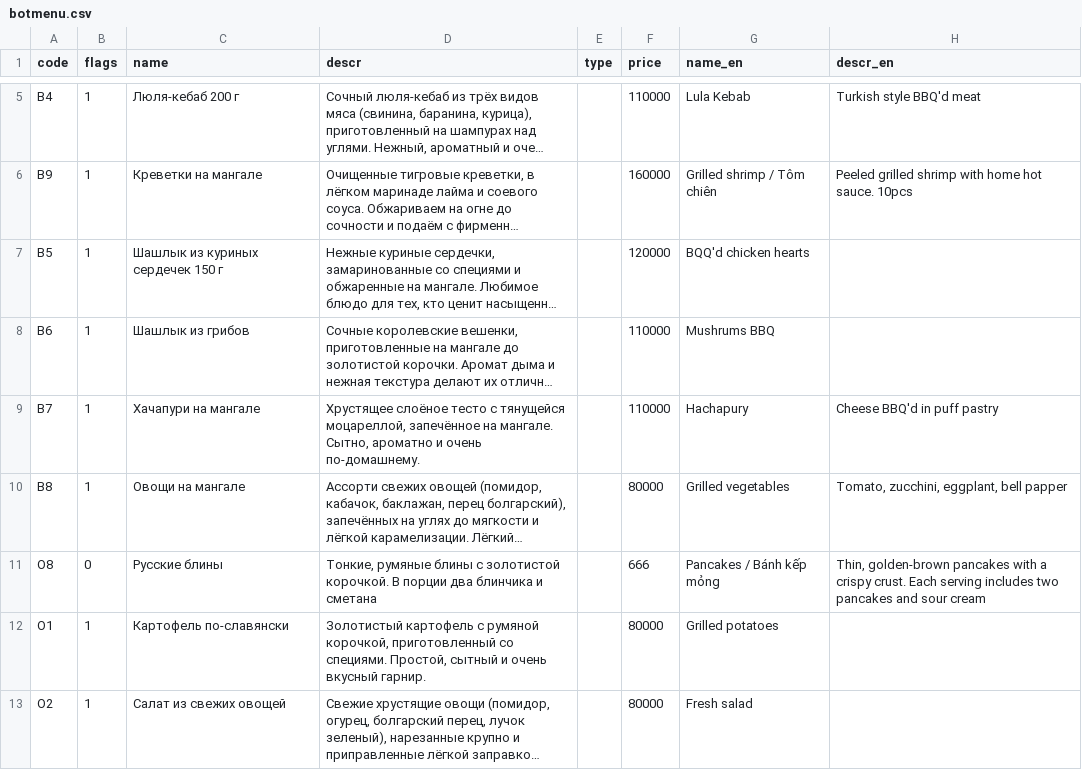
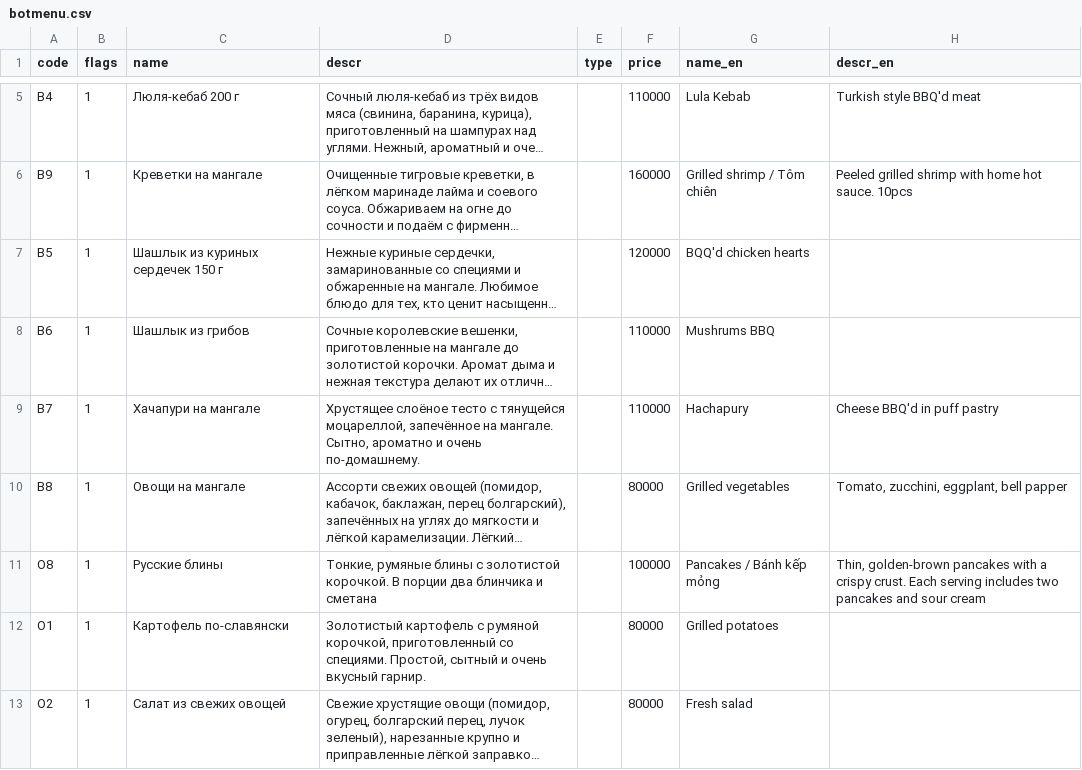
Before and after one commit to monsbsns/southbear.github.io, a CSV file: botmenu.csv, drawn as a sheet; only a part is shown, gaps mark what is left out; long unchanged cells end in …; the diff names each change by its address in the sheet, - before the commit and + after, or states it on an @@ line.

Commit message:
pancakes added

```diff
--- a/botmenu.csv
+++ b/botmenu.csv
-B11 (flags): 0
+B11 (flags): 1
-F11 (price): 666
+F11 (price): 100000
```
